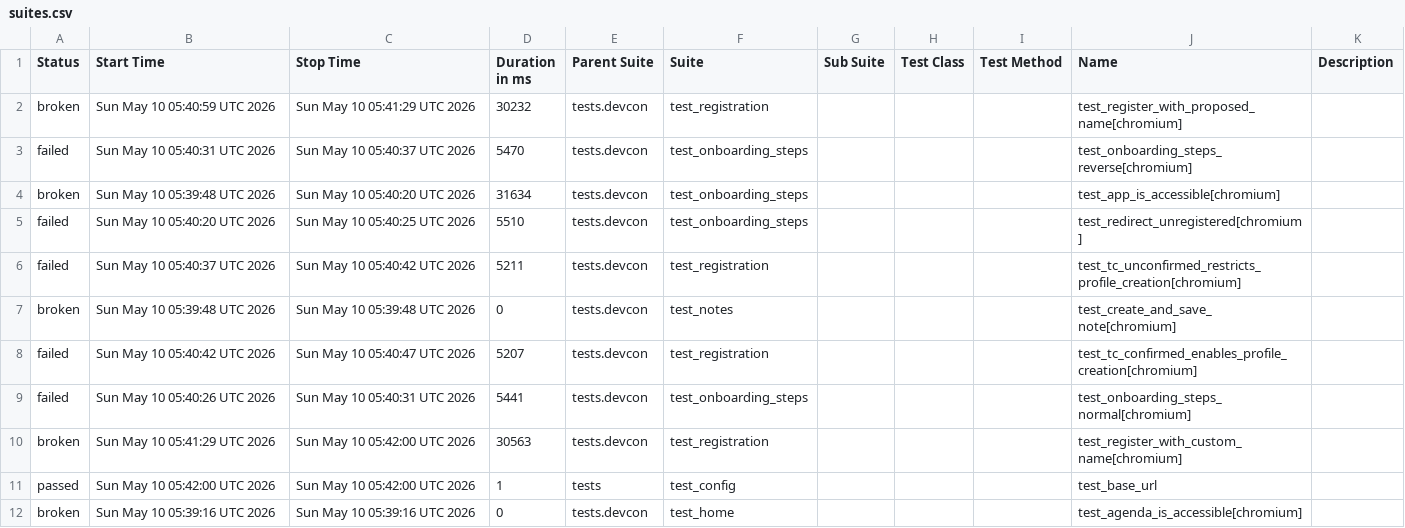
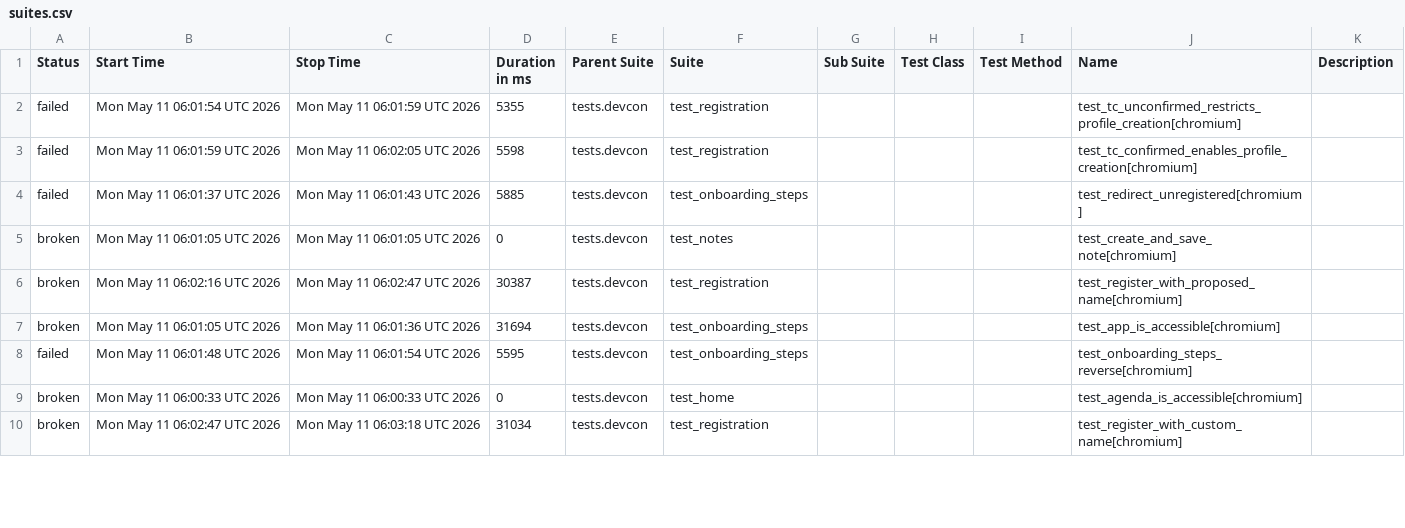
Before and after one commit to andrea-055/devcon_smoke_test, a CSV file: ETH.limo/data/suites.csv, drawn as a sheet; only a part is shown; the diff covers the shown part only.

```diff
--- a/ETH.limo/data/suites.csv
+++ b/ETH.limo/data/suites.csv
@@ -1,12 +1,10 @@
 "Status","Start Time","Stop Time","Duration in ms","Parent Suite","Suite","Sub Suite","Test Class","Test Method","Name","Description"
-"broken","Sun May 10 05:40:59 UTC 2026","Sun May 10 05:41:29 UTC 2026","30232","tests.devcon","test_registration","","","","test_register_with_proposed_name[chromium]",""
-"failed","Sun May 10 05:40:31 UTC 2026","Sun May 10 05:40:37 UTC 2026","5470","tests.devcon","test_onboarding_steps","","","","test_onboarding_steps_reverse[chromium]",""
-"broken","Sun May 10 05:39:48 UTC 2026","Sun May 10 05:40:20 UTC 2026","31634","tests.devcon","test_onboarding_steps","","","","test_app_is_accessible[chromium]",""
-"failed","Sun May 10 05:40:20 UTC 2026","Sun May 10 05:40:25 UTC 2026","5510","tests.devcon","test_onboarding_steps","","","","test_redirect_unregistered[chromium]",""
-"failed","Sun May 10 05:40:37 UTC 2026","Sun May 10 05:40:42 UTC 2026","5211","tests.devcon","test_registration","","","","test_tc_unconfirmed_restricts_profile_creation[chromium]",""
-"broken","Sun May 10 05:39:48 UTC 2026","Sun May 10 05:39:48 UTC 2026","0","tests.devcon","test_notes","","","","test_create_and_save_note[chromium]",""
-"failed","Sun May 10 05:40:42 UTC 2026","Sun May 10 05:40:47 UTC 2026","5207","tests.devcon","test_registration","","","","test_tc_confirmed_enables_profile_creation[chromium]",""
-"failed","Sun May 10 05:40:26 UTC 2026","Sun May 10 05:40:31 UTC 2026","5441","tests.devcon","test_onboarding_steps","","","","test_onboarding_steps_normal[chromium]",""
-"broken","Sun May 10 05:41:29 UTC 2026","Sun May 10 05:42:00 UTC 2026","30563","tests.devcon","test_registration","","","","test_register_with_custom_name[chromium]",""
-"passed","Sun May 10 05:42:00 UTC 2026","Sun May 10 05:42:00 UTC 2026","1","tests","test_config","","","","test_base_url",""
-"broken","Sun May 10 05:39:16 UTC 2026","Sun May 10 05:39:16 UTC 2026","0","tests.devcon","test_home","","","","test_agenda_is_accessible[chromium]",""
+"failed","Mon May 11 06:01:54 UTC 2026","Mon May 11 06:01:59 UTC 2026","5355","tests.devcon","test_registration","","","","test_tc_unconfirmed_restricts_profile_creation[chromium]",""
+"failed","Mon May 11 06:01:59 UTC 2026","Mon May 11 06:02:05 UTC 2026","5598","tests.devcon","test_registration","","","","test_tc_confirmed_enables_profile_creation[chromium]",""
+"failed","Mon May 11 06:01:37 UTC 2026","Mon May 11 06:01:43 UTC 2026","5885","tests.devcon","test_onboarding_steps","","","","test_redirect_unregistered[chromium]",""
+"broken","Mon May 11 06:01:05 UTC 2026","Mon May 11 06:01:05 UTC 2026","0","tests.devcon","test_notes","","","","test_create_and_save_note[chromium]",""
+"broken","Mon May 11 06:02:16 UTC 2026","Mon May 11 06:02:47 UTC 2026","30387","tests.devcon","test_registration","","","","test_register_with_proposed_name[chromium]",""
+"broken","Mon May 11 06:01:05 UTC 2026","Mon May 11 06:01:36 UTC 2026","31694","tests.devcon","test_onboarding_steps","","","","test_app_is_accessible[chromium]",""
+"failed","Mon May 11 06:01:48 UTC 2026","Mon May 11 06:01:54 UTC 2026","5595","tests.devcon","test_onboarding_steps","","","","test_onboarding_steps_reverse[chromium]",""
+"broken","Mon May 11 06:00:33 UTC 2026","Mon May 11 06:00:33 UTC 2026","0","tests.devcon","test_home","","","","test_agenda_is_accessible[chromium]",""
+"broken","Mon May 11 06:02:47 UTC 2026","Mon May 11 06:03:18 UTC 2026","31034","tests.devcon","test_registration","","","","test_register_with_custom_name[chromium]",""
```
Also changed, not shown: 2 added rows and 11 edited cells elsewhere in this file, 54 other files.
